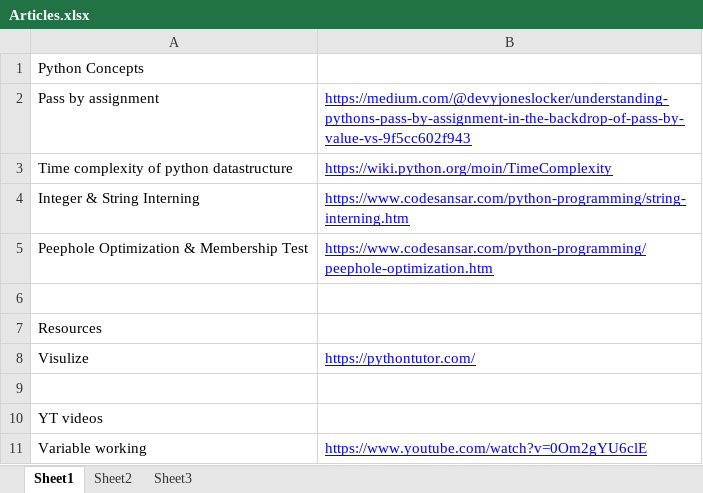
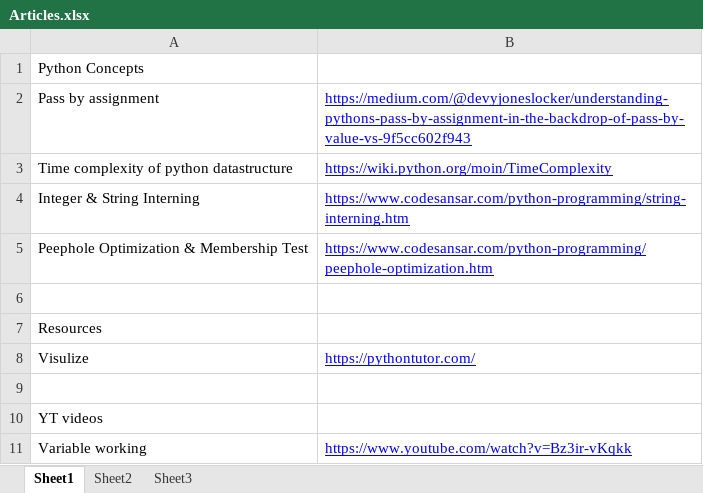
Before and after one commit to saranjbule/Notes, an Excel workbook: Python/Articles.xlsx, sheet Sheet1, drawn as a sheet; values as stored, in another font and other column widths than the file's, no borders; the diff names each change by its address in the sheet, - before the commit and + after, or states it on an @@ line.

```diff
--- a/Python/Articles.xlsx (sheet Sheet1)
+++ b/Python/Articles.xlsx (sheet Sheet1)
-B11: https://www.youtube.com/watch?v=0Om2gYU6clE
+B11: https://www.youtube.com/watch?v=Bz3ir-vKqkk
```
Also changed, not shown: 1 other file.
